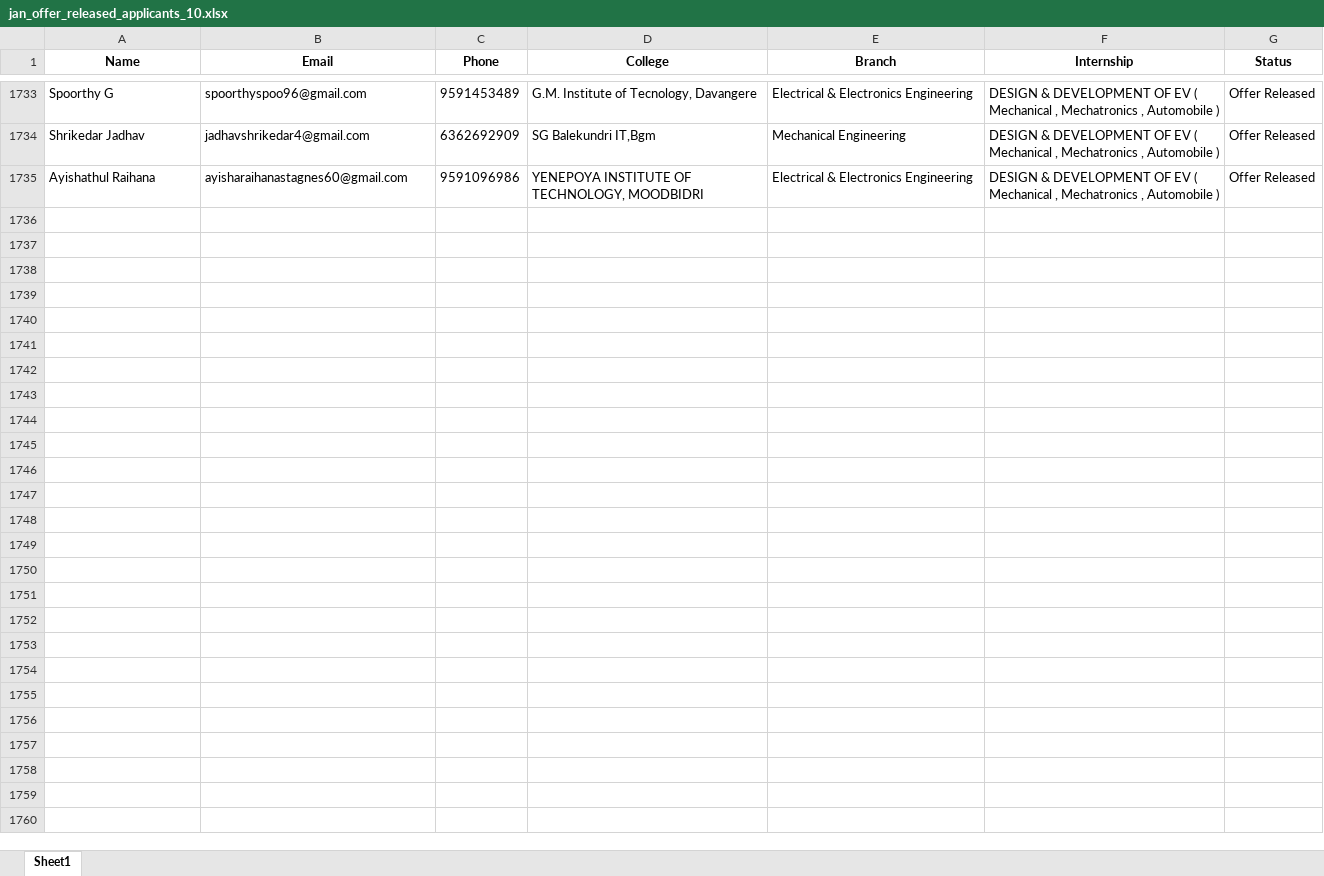
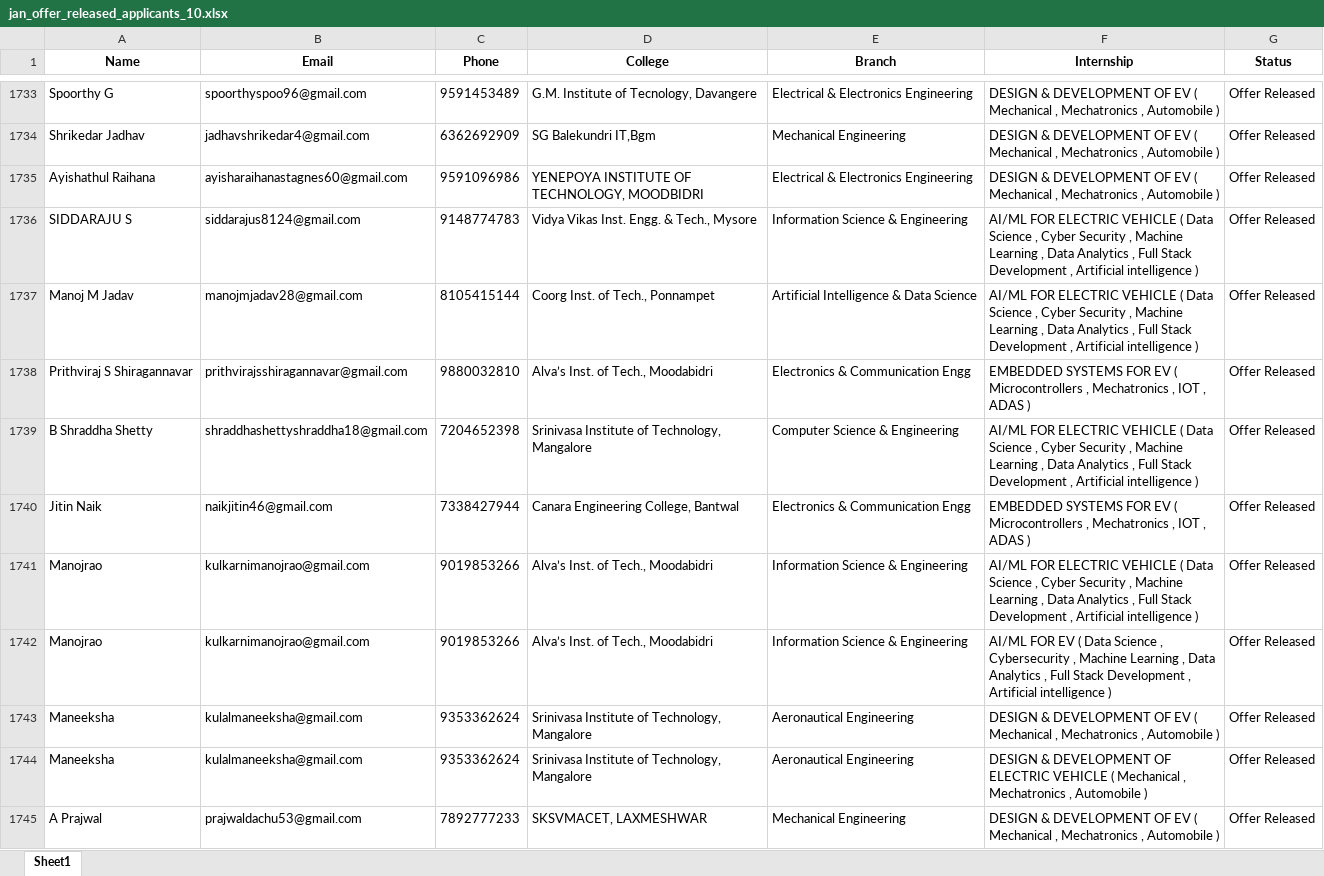
Before and after one commit to ayushgayakwad/visionastraa-website, an Excel workbook: VTU EV Internship Offer Letters/jan_offer_released_applicants_10.xlsx, sheet Sheet1, drawn as a sheet; only a part is shown, gaps mark what is left out; values as stored, in another font and other column widths than the file's, no borders; the diff covers the shown part only; the diff names each change by its address in the sheet, - before the commit and + after, or states it on an @@ line.

```diff
--- a/VTU EV Internship Offer Letters/jan_offer_released_applicants_10.xlsx (sheet Sheet1)
+++ b/VTU EV Internship Offer Letters/jan_offer_released_applicants_10.xlsx (sheet Sheet1)
+row 1736: SIDDARAJU S | siddarajus8124@gmail.com | 9148774783 | Vidya Vikas Inst. Engg. & Tech., Mysore | Information Science & Engineering | AI/ML FOR ELECTRIC VEHICLE ( Data Science , Cyber Security , Machine Learning , Data Analytics , Full Stack Development , Artificial intelligence ) | Offer Released
+row 1737: Manoj M Jadav | manojmjadav28@gmail.com | 8105415144 | Coorg Inst. of Tech., Ponnampet | Artificial Intelligence & Data Science | AI/ML FOR ELECTRIC VEHICLE ( Data Science , Cyber Security , Machine Learning , Data Analytics , Full Stack Development , Artificial intelligence ) | Offer Released
+row 1738: Prithviraj S Shiragannavar | prithvirajsshiragannavar@gmail.com | 9880032810 | Alva’s Inst. of Tech., Moodabidri | Electronics & Communication Engg | EMBEDDED SYSTEMS FOR EV ( Microcontrollers , Mechatronics , IOT , ADAS ) | Offer Released
+row 1739: B Shraddha Shetty | shraddhashettyshraddha18@gmail.com | 7204652398 | Srinivasa Institute of Technology, Mangalore | Computer Science & Engineering | AI/ML FOR ELECTRIC VEHICLE ( Data Science , Cyber Security , Machine Learning , Data Analytics , Full Stack Development , Artificial intelligence ) | Offer Released
+row 1740: Jitin Naik | naikjitin46@gmail.com | 7338427944 | Canara Engineering College, Bantwal | Electronics & Communication Engg | EMBEDDED SYSTEMS FOR EV ( Microcontrollers , Mechatronics , IOT , ADAS ) | Offer Released
+row 1741: Manojrao | kulkarnimanojrao@gmail.com | 9019853266 | Alva’s Inst. of Tech., Moodabidri | Information Science & Engineering | AI/ML FOR ELECTRIC VEHICLE ( Data Science , Cyber Security , Machine Learning , Data Analytics , Full Stack Development , Artificial intelligence ) | Offer Released
+row 1742: Manojrao | kulkarnimanojrao@gmail.com | 9019853266 | Alva’s Inst. of Tech., Moodabidri | Information Science & Engineering | AI/ML FOR EV ( Data Science , Cybersecurity , Machine Learning , Data Analytics , Full Stack Development , Artificial intelligence ) | Offer Released
+row 1743: Maneeksha | kulalmaneeksha@gmail.com | 9353362624 | Srinivasa Institute of Technology, Mangalore | Aeronautical Engineering | DESIGN & DEVELOPMENT OF EV ( Mechanical , Mechatronics , Automobile ) | Offer Released
+row 1744: Maneeksha | kulalmaneeksha@gmail.com | 9353362624 | Srinivasa Institute of Technology, Mangalore | Aeronautical Engineering | DESIGN & DEVELOPMENT OF ELECTRIC VEHICLE ( Mechanical , Mechatronics , Automobile ) | Offer Released
+row 1745: A Prajwal | prajwaldachu53@gmail.com | 7892777233 | SKSVMACET, LAXMESHWAR | Mechanical Engineering | DESIGN & DEVELOPMENT OF EV ( Mechanical , Mechatronics , Automobile ) | Offer Released
```
Also changed, not shown: 89 added rows elsewhere in this sheet, VTU EV Internship Offer Letters/jan_shortlisted_applicants_1.xlsx, 1 other file.
